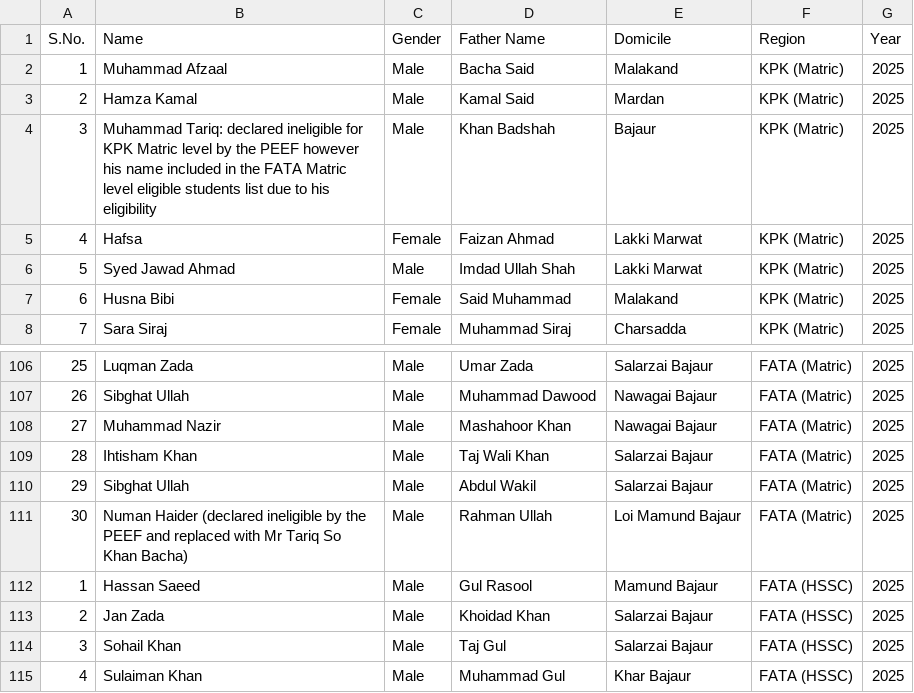
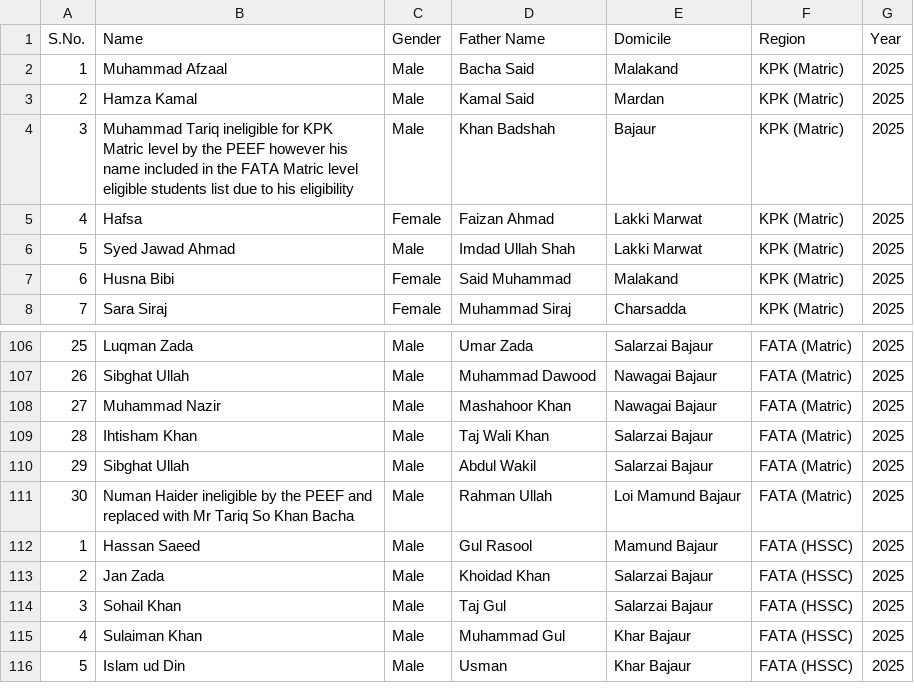
Before and after one commit to sothedgov-code/PEEF-Recommended-2025-26, a CSV file: dataa.csv, drawn as a sheet; only a part is shown, gaps mark what is left out; the shorter side is filled out with more unchanged rows.

Commit message:
Revise student data in dataa.csv
Updated entries in dataa.csv for KPK and FATA students, including changes to names and eligibility statuses.

```diff
--- a/dataa.csv
+++ b/dataa.csv
@@ -3,3 +3,3 @@ S.No.,Name,Gender,Father Name,Domicile,Region, Year
 2,Hamza Kamal,Male,Kamal Said,Mardan,KPK (Matric), 2025
-3,Muhammad Tariq: declared ineligible for KPK Matric level by the PEEF however his name included in the FATA Matric level eligible students list due to his eligibility,Male,Khan Badshah,Bajaur,KPK (Matric), 2025
+3,Muhammad Tariq ineligible for KPK Matric level by the PEEF however his name included in the FATA Matric level eligible students list due to his eligibility,Male,Khan Badshah,Bajaur,KPK (Matric), 2025
 4,Hafsa,Female,Faizan Ahmad,Lakki Marwat,KPK (Matric), 2025
@@ -110,3 +110,3 @@ S.No.,Name,Gender,Father Name,Domicile,Region, Year
 29,Sibghat Ullah,Male,Abdul Wakil,Salarzai Bajaur,FATA (Matric), 2025
-30,Numan Haider (declared ineligible by the PEEF and replaced with Mr Tariq So Khan Bacha),Male,Rahman Ullah,Loi Mamund Bajaur,FATA (Matric), 2025
+30,Numan Haider ineligible by the PEEF and replaced with Mr Tariq So Khan Bacha,Male,Rahman Ullah,Loi Mamund Bajaur,FATA (Matric), 2025
 1,Hassan Saeed,Male,Gul Rasool,Mamund Bajaur,FATA (HSSC), 2025
```
